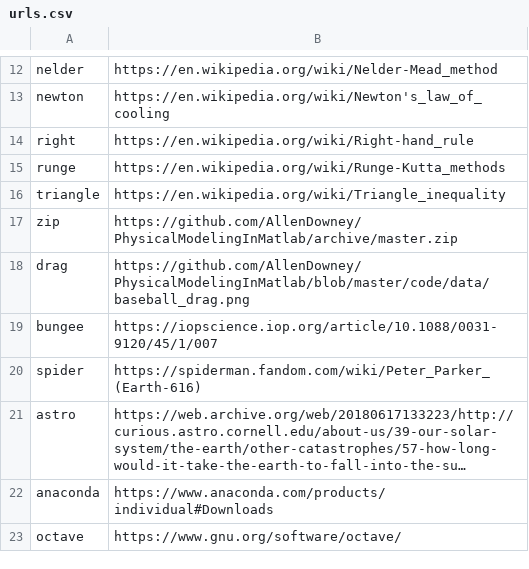
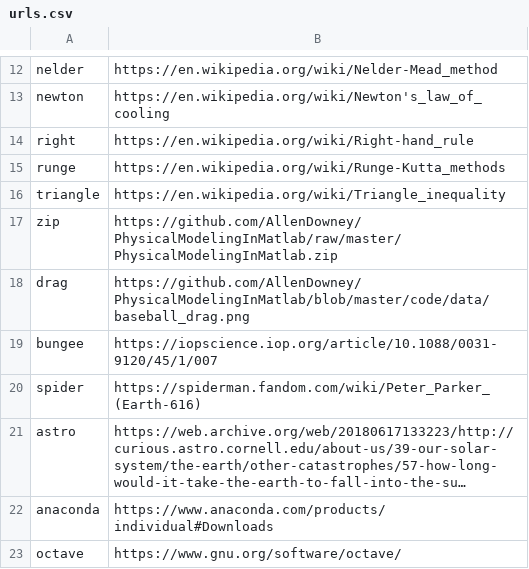
Before and after one commit to AllenDowney/PhysicalModelingInMatlab, a CSV file: book/links/urls.csv, drawn as a sheet; only a part is shown, gaps mark what is left out; long unchanged cells end in ….

```diff
--- a/book/links/urls.csv
+++ b/book/links/urls.csv
@@ -16,3 +16,3 @@ runge,https://en.wikipedia.org/wiki/Runge-Kutta_methods
 triangle,https://en.wikipedia.org/wiki/Triangle_inequality
-zip,https://github.com/AllenDowney/PhysicalModelingInMatlab/archive/master.zip
+zip,https://github.com/AllenDowney/PhysicalModelingInMatlab/raw/master/PhysicalModelingInMatlab.zip
 drag,https://github.com/AllenDowney/PhysicalModelingInMatlab/blob/master/code/data/baseball_drag.png
```
Also changed, not shown: 6 other files.
